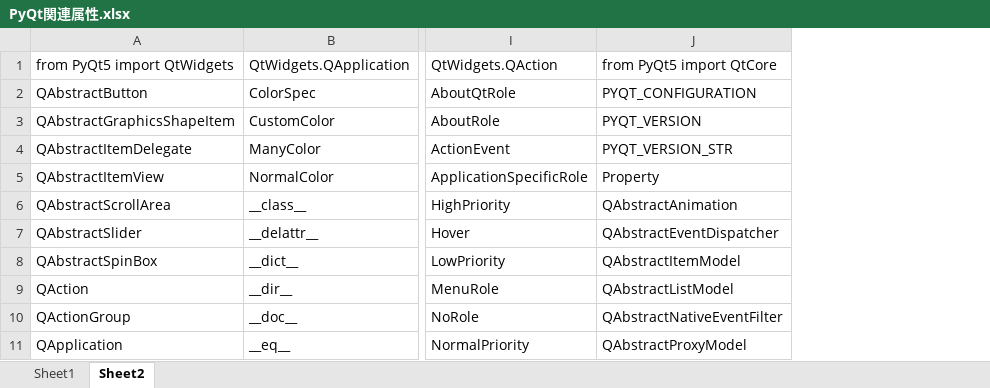
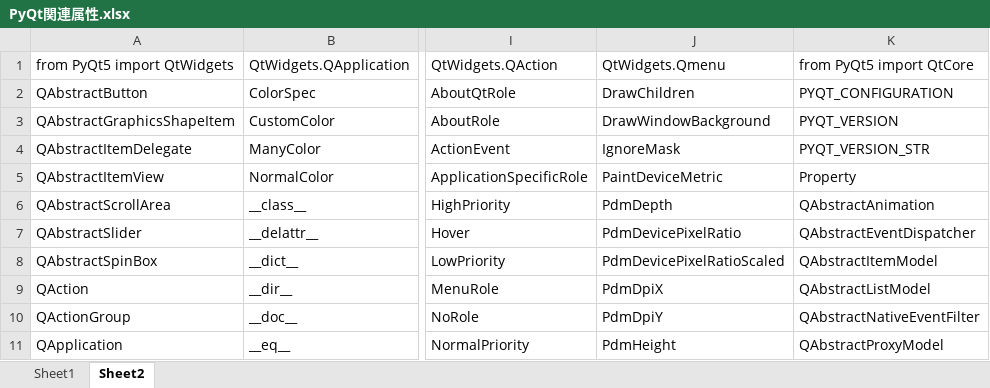
Before and after one commit to takumi-ricoh/Python, an Excel workbook: 02_センサ評価/d05_heimannセンサ/その他/pyqt_tutorial/PyQt関連属性.xlsx, sheet Sheet2, drawn as a sheet; only a part is shown, gaps mark what is left out; values as stored, in another font and other column widths than the file's, no cell formats; the diff names each change by its address in the sheet, - before the commit and + after, or states it on an @@ line.

```diff
--- a/02_センサ評価/d05_heimannセンサ/その他/pyqt_tutorial/PyQt関連属性.xlsx (sheet Sheet2)
+++ b/02_センサ評価/d05_heimannセンサ/その他/pyqt_tutorial/PyQt関連属性.xlsx (sheet Sheet2)
+column J (QtWidgets.Qmenu), rows 2-11: DrawChildren | DrawWindowBackground | IgnoreMask | PaintDeviceMetric | PdmDepth | PdmDevicePixelRatio | PdmDevicePixelRatioScaled | PdmDpiX | PdmDpiY | PdmHeight
```
Also changed, not shown: cell formats, 19 other files.
